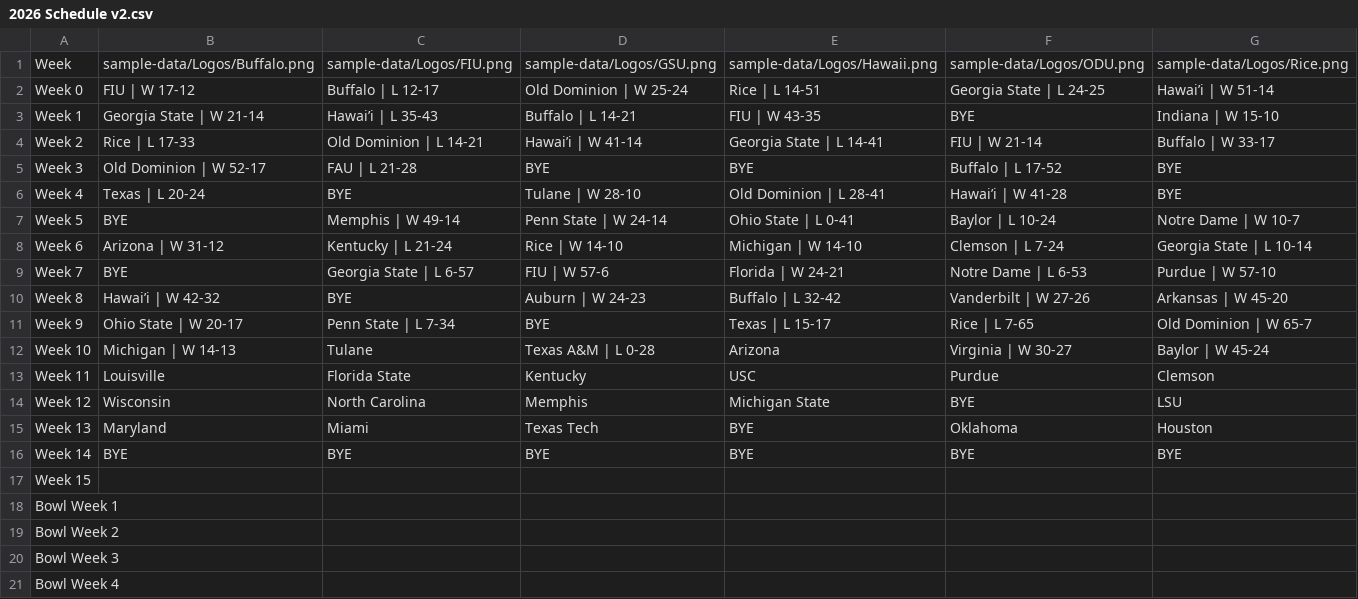
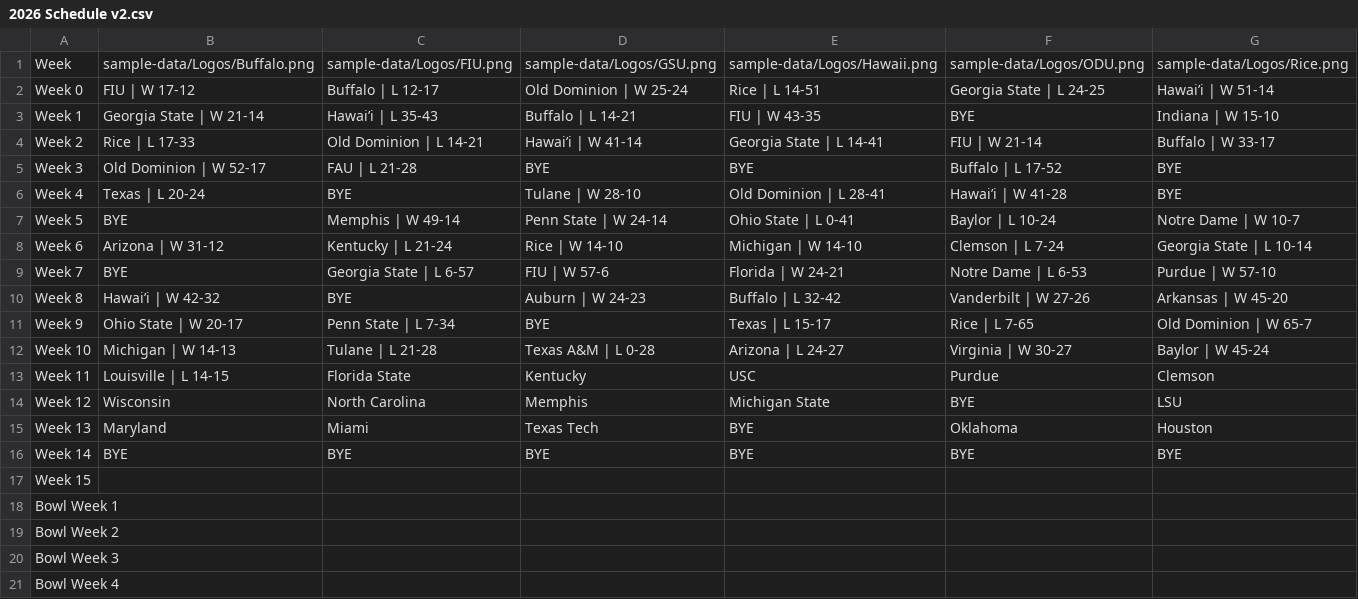
Before and after one commit to albasta961/thedynasty, a CSV file: public/sample-data/2026 Schedule v2.csv, drawn as a sheet.

```diff
--- a/public/sample-data/2026 Schedule v2.csv
+++ b/public/sample-data/2026 Schedule v2.csv
@@ -11,4 +11,4 @@ Week 8,Hawai’i | W 42-32,BYE,Auburn | W 24-23,Buffalo | L 32-42,Vanderbilt | W
 Week 9,Ohio State | W 20-17,Penn State | L 7-34,BYE,Texas | L 15-17,Rice | L 7-65,Old Dominion | W 65-7
-Week 10,Michigan | W 14-13,Tulane,Texas A&M | L 0-28,Arizona,Virginia | W 30-27,Baylor | W 45-24
-Week 11,Louisville,Florida State,Kentucky,USC,Purdue,Clemson
+Week 10,Michigan | W 14-13,Tulane | L 21-28,Texas A&M | L 0-28,Arizona | L 24-27,Virginia | W 30-27,Baylor | W 45-24
+Week 11,Louisville | L 14-15,Florida State,Kentucky,USC,Purdue,Clemson
 Week 12,Wisconsin,North Carolina,Memphis,Michigan State,BYE,LSU
```
Also changed, not shown: public/sample-data/2026 Records.csv, 2 other files.
